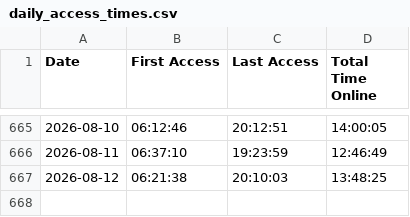
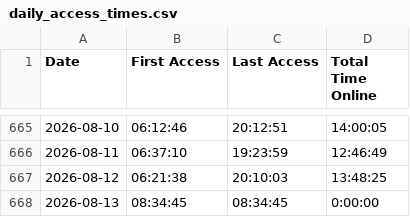
Before and after one commit to joereddington/export-history, a CSV file: daily_access_times.csv, drawn as a sheet; only a part is shown, gaps mark what is left out.

```diff
--- a/daily_access_times.csv
+++ b/daily_access_times.csv
@@ -667 +667,2 @@ Date,First Access,Last Access,Total Time Online
 2026-08-12,06:21:38,20:10:03,13:48:25
+2026-08-13,08:34:45,08:34:45,0:00:00
```
Also changed, not shown: 2 other files.
